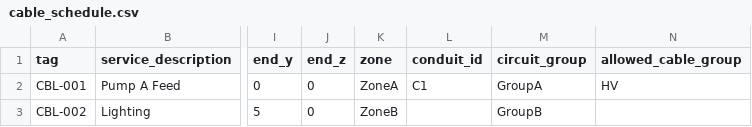
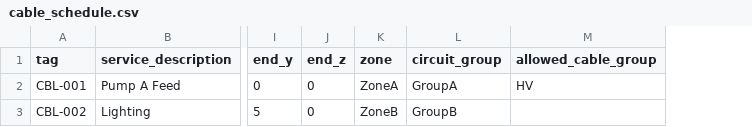
Before and after one commit to EE-Twister/CableTrayRoute, a CSV file: examples/cable_schedule.csv, drawn as a sheet; only a part is shown, gaps mark what is left out; the diff names each change by its address in the sheet, - before the commit and + after, or states it on an @@ line.

Commit message:
Remove conduit column from cable schedule

```diff
--- a/examples/cable_schedule.csv
+++ b/examples/cable_schedule.csv
-column L (conduit_id), row 2: C1
```
Also changed, not shown: 3 other files.
